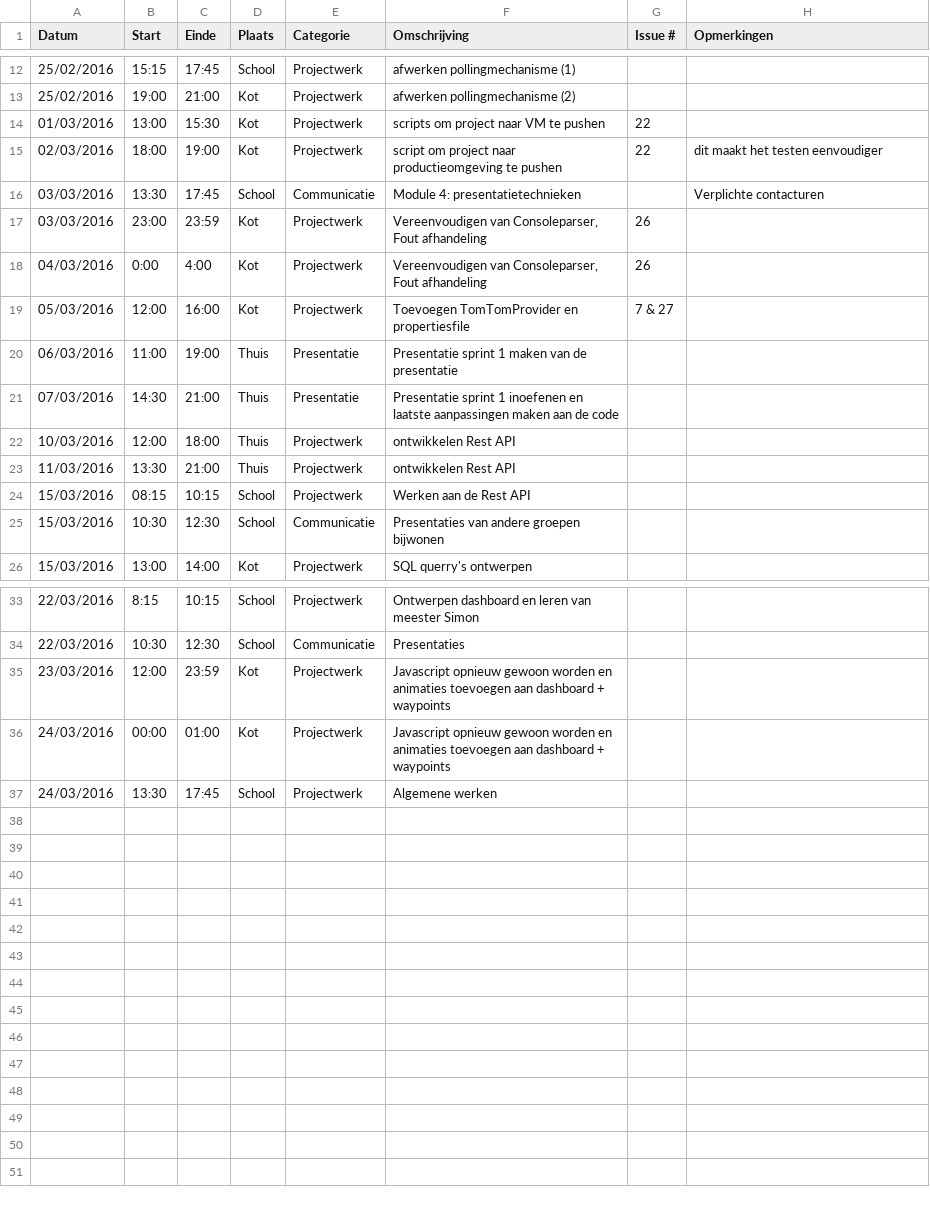
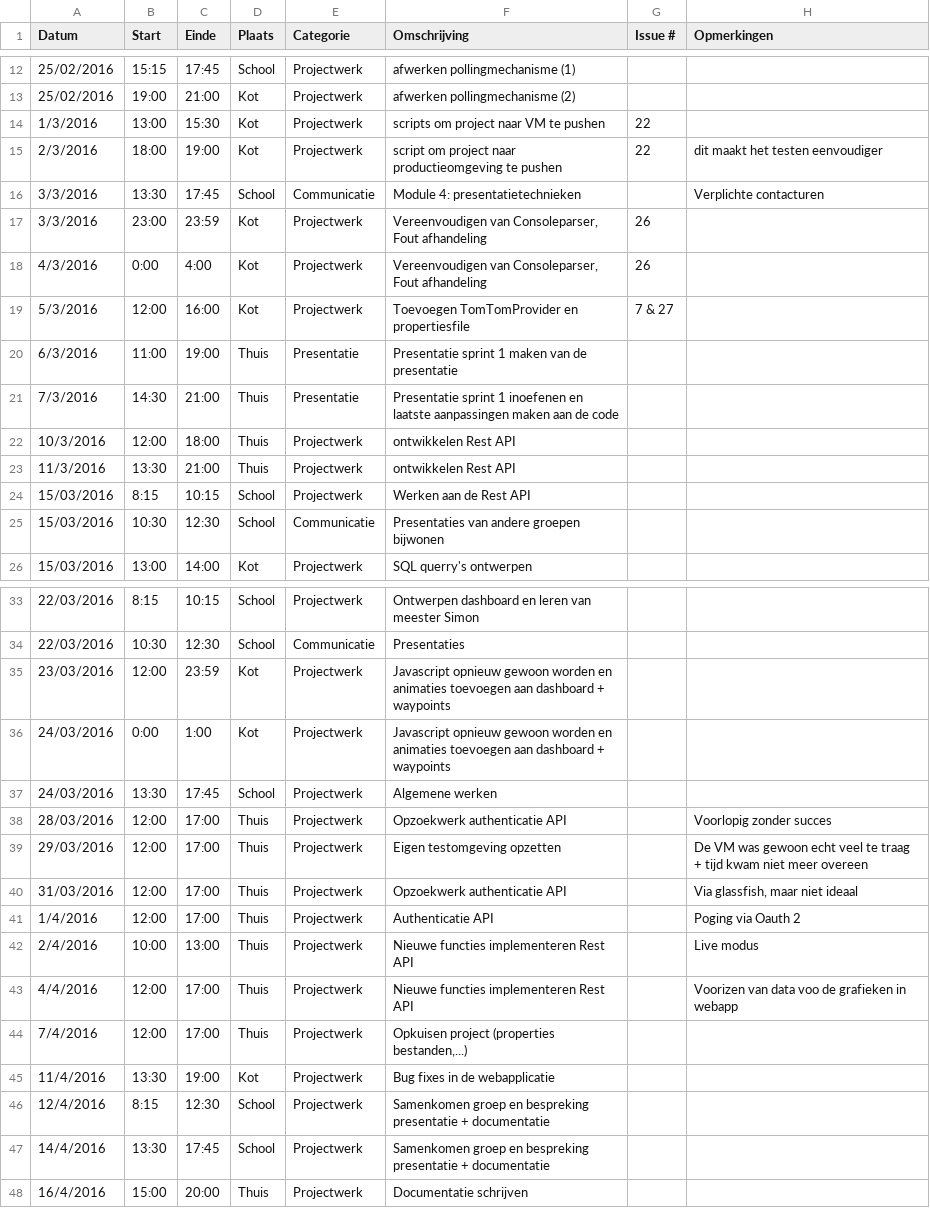
Before and after one commit to ghentlivinglab/Traffic-Travel-Time-Analyzer-1, a CSV file: RobinWeymansLogboek.csv, drawn as a sheet; only a part is shown, gaps mark what is left out; the diff covers the shown part only.

Commit message:
Logboek updaten Robin Weymans

```diff
--- a/RobinWeymansLogboek.csv
+++ b/RobinWeymansLogboek.csv
@@ -13,13 +13,13 @@ Datum,Start,Einde,Plaats,Categorie,Omschrijving,Issue #,Opmerkingen
 25/02/2016,19:00,21:00,Kot,Projectwerk,afwerken pollingmechanisme (2),,
-01/03/2016,13:00,15:30,Kot,Projectwerk,scripts om project naar VM te pushen,22,
-02/03/2016,18:00,19:00,Kot,Projectwerk,script om project naar productieomgeving te pushen,22,dit maakt het testen eenvoudiger
-03/03/2016,13:30,17:45,School,Communicatie,Module 4: presentatietechnieken,,Verplichte contacturen
-03/03/2016,23:00,23:59,Kot,Projectwerk,"Vereenvoudigen van Consoleparser, Fout afhandeling",26,
-04/03/2016,0:00,4:00,Kot,Projectwerk,"Vereenvoudigen van Consoleparser, Fout afhandeling",26,
-05/03/2016,12:00,16:00,Kot,Projectwerk,Toevoegen TomTomProvider en propertiesfile,7 & 27,
-06/03/2016,11:00,19:00,Thuis,Presentatie,Presentatie sprint 1 maken van de presentatie,,
-07/03/2016,14:30,21:00,Thuis,Presentatie,Presentatie sprint 1 inoefenen en laatste aanpassingen maken aan de code,,
-10/03/2016,12:00,18:00,Thuis,Projectwerk,ontwikkelen Rest API,,
-11/03/2016,13:30,21:00,Thuis,Projectwerk,ontwikkelen Rest API,,
-15/03/2016,08:15,10:15,School,Projectwerk,Werken aan de Rest API,,
+1/3/2016,13:00,15:30,Kot,Projectwerk,scripts om project naar VM te pushen,22,
+2/3/2016,18:00,19:00,Kot,Projectwerk,script om project naar productieomgeving te pushen,22,dit maakt het testen eenvoudiger
+3/3/2016,13:30,17:45,School,Communicatie,Module 4: presentatietechnieken,,Verplichte contacturen
+3/3/2016,23:00,23:59,Kot,Projectwerk,"Vereenvoudigen van Consoleparser, Fout afhandeling",26,
+4/3/2016,0:00,4:00,Kot,Projectwerk,"Vereenvoudigen van Consoleparser, Fout afhandeling",26,
+5/3/2016,12:00,16:00,Kot,Projectwerk,Toevoegen TomTomProvider en propertiesfile,7 & 27,
+6/3/2016,11:00,19:00,Thuis,Presentatie,Presentatie sprint 1 maken van de presentatie,,
+7/3/2016,14:30,21:00,Thuis,Presentatie,Presentatie sprint 1 inoefenen en laatste aanpassingen maken aan de code,,
+10/3/2016,12:00,18:00,Thuis,Projectwerk,ontwikkelen Rest API,,
+11/3/2016,13:30,21:00,Thuis,Projectwerk,ontwikkelen Rest API,,
+15/03/2016,8:15,10:15,School,Projectwerk,Werken aan de Rest API,,
 15/03/2016,10:30,12:30,School,Communicatie,Presentaties van andere groepen bijwonen,,
@@ -35,3 +35,14 @@ Datum,Start,Einde,Plaats,Categorie,Omschrijving,Issue #,Opmerkingen
 23/03/2016,12:00,23:59,Kot,Projectwerk,Javascript opnieuw gewoon worden en animaties toevoegen aan dashboard + waypoints,,
-24/03/2016,00:00,01:00,Kot,Projectwerk,Javascript opnieuw gewoon worden en animaties toevoegen aan dashboard + waypoints,,
+24/03/2016,0:00,1:00,Kot,Projectwerk,Javascript opnieuw gewoon worden en animaties toevoegen aan dashboard + waypoints,,
 24/03/2016,13:30,17:45,School,Projectwerk,Algemene werken,,
+28/03/2016,12:00,17:00,Thuis,Projectwerk,Opzoekwerk authenticatie API,,Voorlopig zonder succes
+29/03/2016,12:00,17:00,Thuis,Projectwerk,Eigen testomgeving opzetten,,De VM was gewoon echt veel te traag + tijd kwam niet meer overeen
+31/03/2016,12:00,17:00,Thuis,Projectwerk,Opzoekwerk authenticatie API,,"Via glassfish, maar niet ideaal"
+1/4/2016,12:00,17:00,Thuis,Projectwerk,Authenticatie API,,Poging via Oauth 2
+2/4/2016,10:00,13:00,Thuis,Projectwerk,Nieuwe functies implementeren Rest API,,Live modus
+4/4/2016,12:00,17:00,Thuis,Projectwerk,Nieuwe functies implementeren Rest API,,Voorizen van data voo de grafieken in webapp
+7/4/2016,12:00,17:00,Thuis,Projectwerk,"Opkuisen project (properties bestanden,...)",,
+11/4/2016,13:30,19:00,Kot,Projectwerk,Bug fixes in de webapplicatie,,
+12/4/2016,8:15,12:30,School,Projectwerk,Samenkomen groep en bespreking presentatie + documentatie,,
+14/4/2016,13:30,17:45,School,Projectwerk,Samenkomen groep en bespreking presentatie + documentatie,,
+16/4/2016,15:00,20:00,Thuis,Projectwerk,Documentatie schrijven,,
```
Also changed, not shown: 2 edited cells elsewhere in this file, 1 other file.
